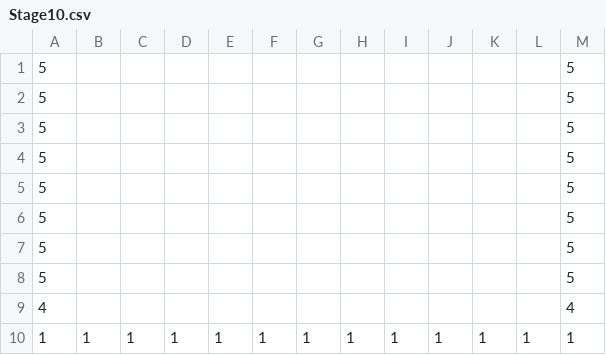
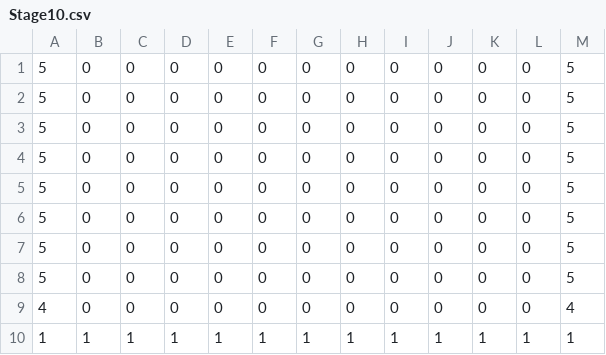
Before and after one commit to Sugi1001/U_AD2, a CSV file: U_AD2/Stage10.csv, drawn as a sheet; removed rows and columns are numbered as before the commit, all else as after; the diff names each change by its address in the sheet, - before the commit and + after, or states it on an @@ line.

Commit message:
もとに戻しました

```diff
--- a/U_AD2/Stage10.csv
+++ b/U_AD2/Stage10.csv
-row 1: 5 |  |  |  |  |  |  |  |  |  |  |  | 5
-row 2: 5 |  |  |  |  |  |  |  |  |  |  |  | 5
-row 3: 5 |  |  |  |  |  |  |  |  |  |  |  | 5
-row 4: 5 |  |  |  |  |  |  |  |  |  |  |  | 5
-row 5: 5 |  |  |  |  |  |  |  |  |  |  |  | 5
-row 6: 5 |  |  |  |  |  |  |  |  |  |  |  | 5
-row 7: 5 |  |  |  |  |  |  |  |  |  |  |  | 5
-row 8: 5 |  |  |  |  |  |  |  |  |  |  |  | 5
-row 9: 4 |  |  |  |  |  |  |  |  |  |  |  | 4
+row 1: 5 | 0 | 0 | 0 | 0 | 0 | 0 | 0 | 0 | 0 | 0 | 0 | 5
+row 2: 5 | 0 | 0 | 0 | 0 | 0 | 0 | 0 | 0 | 0 | 0 | 0 | 5
+row 3: 5 | 0 | 0 | 0 | 0 | 0 | 0 | 0 | 0 | 0 | 0 | 0 | 5
+row 4: 5 | 0 | 0 | 0 | 0 | 0 | 0 | 0 | 0 | 0 | 0 | 0 | 5
+row 5: 5 | 0 | 0 | 0 | 0 | 0 | 0 | 0 | 0 | 0 | 0 | 0 | 5
+row 6: 5 | 0 | 0 | 0 | 0 | 0 | 0 | 0 | 0 | 0 | 0 | 0 | 5
+row 7: 5 | 0 | 0 | 0 | 0 | 0 | 0 | 0 | 0 | 0 | 0 | 0 | 5
+row 8: 5 | 0 | 0 | 0 | 0 | 0 | 0 | 0 | 0 | 0 | 0 | 0 | 5
+row 9: 4 | 0 | 0 | 0 | 0 | 0 | 0 | 0 | 0 | 0 | 0 | 0 | 4
```
